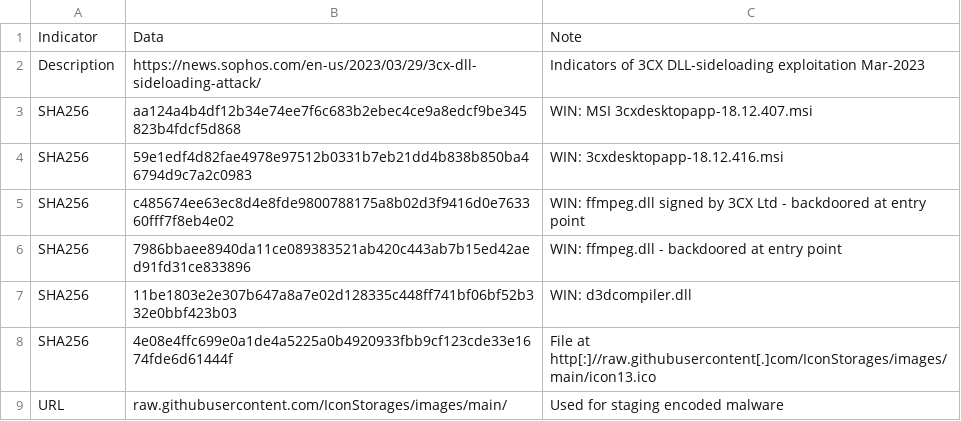
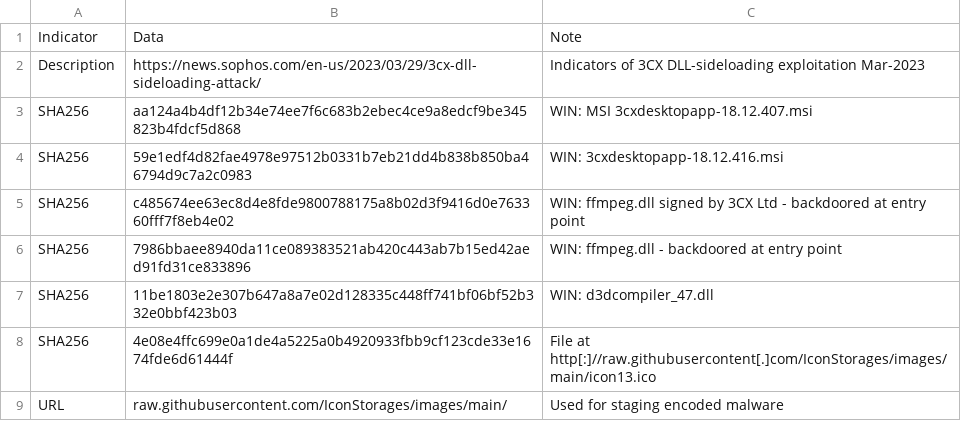
Before and after one commit to sophoslabs/IoCs, a CSV file: 3CX IoCs 2023-03.csv, drawn as a sheet; only a part is shown.

Commit message:
Add files via upload

```diff
--- a/3CX IoCs 2023-03.csv
+++ b/3CX IoCs 2023-03.csv
@@ -6,3 +6,3 @@ SHA256,c485674ee63ec8d4e8fde9800788175a8b02d3f9416d0e763360fff7f8eb4e02,WIN: ffm
 SHA256,7986bbaee8940da11ce089383521ab420c443ab7b15ed42aed91fd31ce833896,WIN: ffmpeg.dll - backdoored at entry point
-SHA256,11be1803e2e307b647a8a7e02d128335c448ff741bf06bf52b332e0bbf423b03,WIN: d3dcompiler.dll
+SHA256,11be1803e2e307b647a8a7e02d128335c448ff741bf06bf52b332e0bbf423b03,WIN: d3dcompiler_47.dll
 SHA256,4e08e4ffc699e0a1de4a5225a0b4920933fbb9cf123cde33e1674fde6d61444f,File at http[:]//raw.githubusercontent[.]com/IconStorages/images/main/icon13.ico
```
